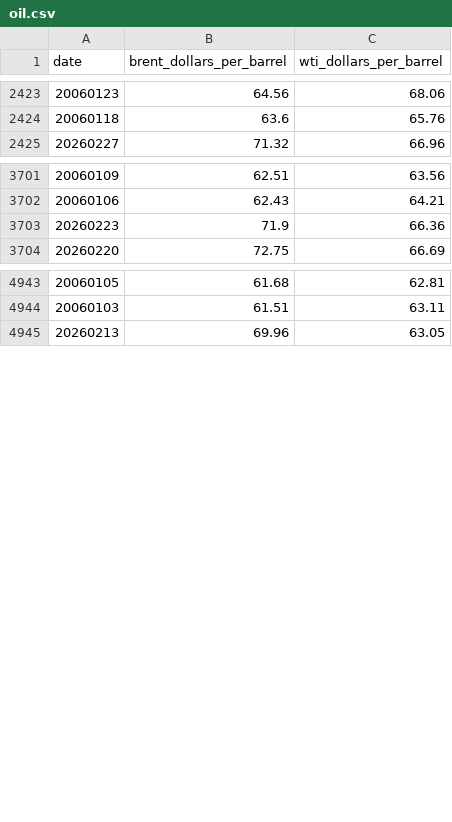
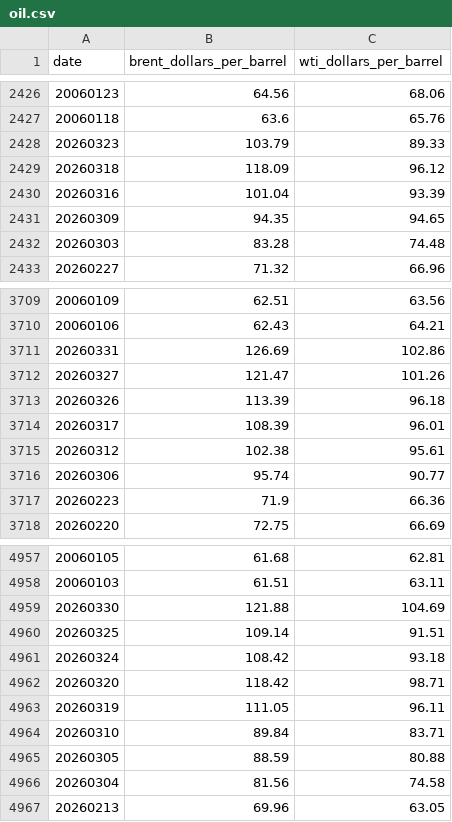
Before and after one commit to bravobryan/MLProject, a CSV file: ml_missing_value_impute/processed_datasets/oil.csv, drawn as a sheet; only a part is shown, gaps mark what is left out; the diff covers the shown part only.

```diff
--- a/ml_missing_value_impute/processed_datasets/oil.csv
+++ b/ml_missing_value_impute/processed_datasets/oil.csv
@@ -2424,2 +2427,7 @@ date,brent_dollars_per_barrel,wti_dollars_per_barrel
 20060118,63.6,65.76
+20260323,103.79,89.33
+20260318,118.09,96.12
+20260316,101.04,93.39
+20260309,94.35,94.65
+20260303,83.28,74.48
 20260227,71.32,66.96
@@ -3702,2 +3710,8 @@ date,brent_dollars_per_barrel,wti_dollars_per_barrel
 20060106,62.43,64.21
+20260331,126.69,102.86
+20260327,121.47,101.26
+20260326,113.39,96.18
+20260317,108.39,96.01
+20260312,102.38,95.61
+20260306,95.74,90.77
 20260223,71.9,66.36
@@ -4944,2 +4958,10 @@ date,brent_dollars_per_barrel,wti_dollars_per_barrel
 20060103,61.51,63.11
+20260330,121.88,104.69
+20260325,109.14,91.51
+20260324,108.42,93.18
+20260320,118.42,98.71
+20260319,111.05,96.11
+20260310,89.84,83.71
+20260305,88.59,80.88
+20260304,81.56,74.58
 20260213,69.96,63.05
```
Also changed, not shown: 3 added rows elsewhere in this file, 10 other files.
